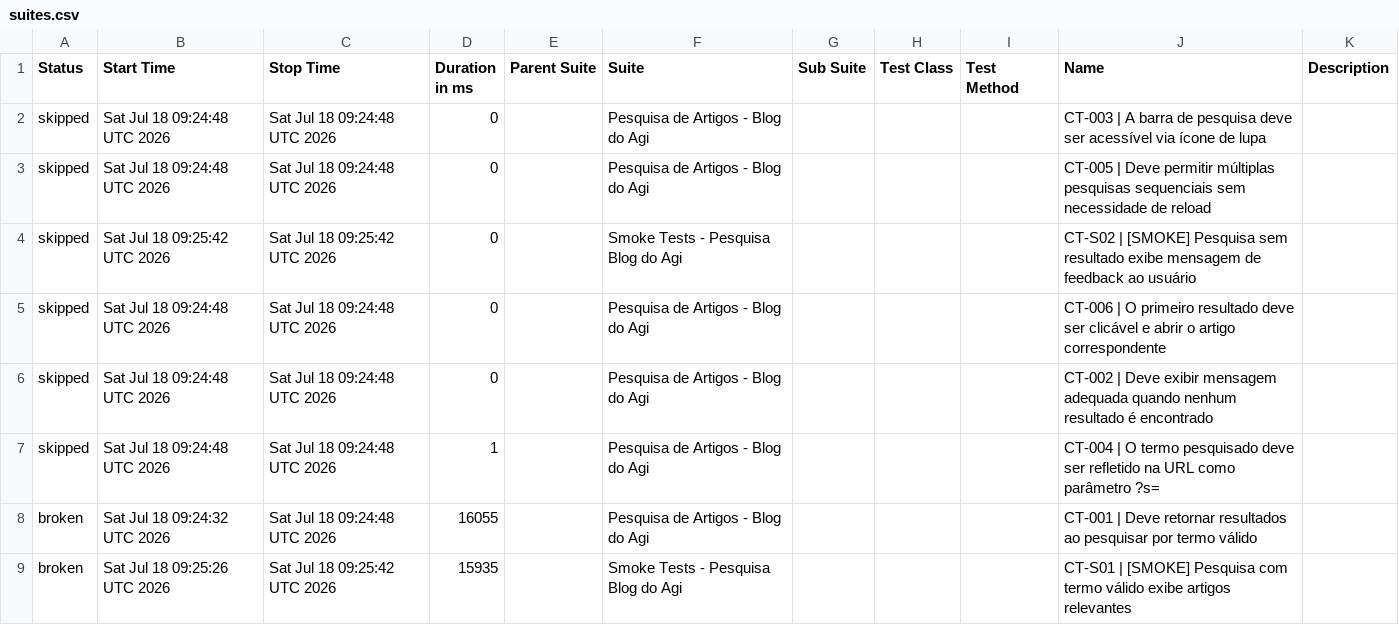
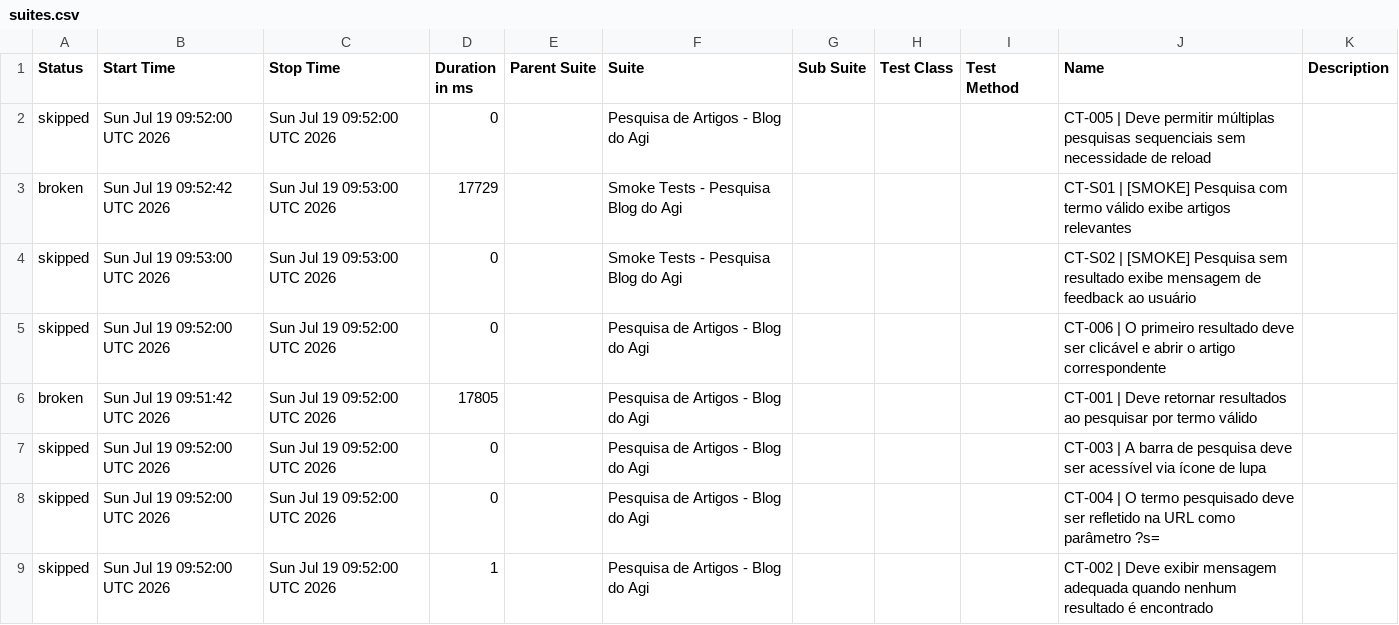
Before and after one commit to FranciscoGeorgeR/blogdoagi-cypress-tests, a CSV file: data/suites.csv, drawn as a sheet.

```diff
--- a/data/suites.csv
+++ b/data/suites.csv
@@ -1,9 +1,9 @@
 "Status","Start Time","Stop Time","Duration in ms","Parent Suite","Suite","Sub Suite","Test Class","Test Method","Name","Description"
-"skipped","Sat Jul 18 09:24:48 UTC 2026","Sat Jul 18 09:24:48 UTC 2026","0","","Pesquisa de Artigos - Blog do Agi","","","","CT-003 | A barra de pesquisa deve ser acessível via ícone de lupa",""
-"skipped","Sat Jul 18 09:24:48 UTC 2026","Sat Jul 18 09:24:48 UTC 2026","0","","Pesquisa de Artigos - Blog do Agi","","","","CT-005 | Deve permitir múltiplas pesquisas sequenciais sem necessidade de reload",""
-"skipped","Sat Jul 18 09:25:42 UTC 2026","Sat Jul 18 09:25:42 UTC 2026","0","","Smoke Tests - Pesquisa Blog do Agi","","","","CT-S02 | [SMOKE] Pesquisa sem resultado exibe mensagem de feedback ao usuário",""
-"skipped","Sat Jul 18 09:24:48 UTC 2026","Sat Jul 18 09:24:48 UTC 2026","0","","Pesquisa de Artigos - Blog do Agi","","","","CT-006 | O primeiro resultado deve ser clicável e abrir o artigo correspondente",""
-"skipped","Sat Jul 18 09:24:48 UTC 2026","Sat Jul 18 09:24:48 UTC 2026","0","","Pesquisa de Artigos - Blog do Agi","","","","CT-002 | Deve exibir mensagem adequada quando nenhum resultado é encontrado",""
-"skipped","Sat Jul 18 09:24:48 UTC 2026","Sat Jul 18 09:24:48 UTC 2026","1","","Pesquisa de Artigos - Blog do Agi","","","","CT-004 | O termo pesquisado deve ser refletido na URL como parâmetro ?s=",""
-"broken","Sat Jul 18 09:24:32 UTC 2026","Sat Jul 18 09:24:48 UTC 2026","16055","","Pesquisa de Artigos - Blog do Agi","","","","CT-001 | Deve retornar resultados ao pesquisar por termo válido",""
-"broken","Sat Jul 18 09:25:26 UTC 2026","Sat Jul 18 09:25:42 UTC 2026","15935","","Smoke Tests - Pesquisa Blog do Agi","","","","CT-S01 | [SMOKE] Pesquisa com termo válido exibe artigos relevantes",""
+"skipped","Sun Jul 19 09:52:00 UTC 2026","Sun Jul 19 09:52:00 UTC 2026","0","","Pesquisa de Artigos - Blog do Agi","","","","CT-005 | Deve permitir múltiplas pesquisas sequenciais sem necessidade de reload",""
+"broken","Sun Jul 19 09:52:42 UTC 2026","Sun Jul 19 09:53:00 UTC 2026","17729","","Smoke Tests - Pesquisa Blog do Agi","","","","CT-S01 | [SMOKE] Pesquisa com termo válido exibe artigos relevantes",""
+"skipped","Sun Jul 19 09:53:00 UTC 2026","Sun Jul 19 09:53:00 UTC 2026","0","","Smoke Tests - Pesquisa Blog do Agi","","","","CT-S02 | [SMOKE] Pesquisa sem resultado exibe mensagem de feedback ao usuário",""
+"skipped","Sun Jul 19 09:52:00 UTC 2026","Sun Jul 19 09:52:00 UTC 2026","0","","Pesquisa de Artigos - Blog do Agi","","","","CT-006 | O primeiro resultado deve ser clicável e abrir o artigo correspondente",""
+"broken","Sun Jul 19 09:51:42 UTC 2026","Sun Jul 19 09:52:00 UTC 2026","17805","","Pesquisa de Artigos - Blog do Agi","","","","CT-001 | Deve retornar resultados ao pesquisar por termo válido",""
+"skipped","Sun Jul 19 09:52:00 UTC 2026","Sun Jul 19 09:52:00 UTC 2026","0","","Pesquisa de Artigos - Blog do Agi","","","","CT-003 | A barra de pesquisa deve ser acessível via ícone de lupa",""
+"skipped","Sun Jul 19 09:52:00 UTC 2026","Sun Jul 19 09:52:00 UTC 2026","0","","Pesquisa de Artigos - Blog do Agi","","","","CT-004 | O termo pesquisado deve ser refletido na URL como parâmetro ?s=",""
+"skipped","Sun Jul 19 09:52:00 UTC 2026","Sun Jul 19 09:52:00 UTC 2026","1","","Pesquisa de Artigos - Blog do Agi","","","","CT-002 | Deve exibir mensagem adequada quando nenhum resultado é encontrado",""
```
Also changed, not shown: 55 other files.
